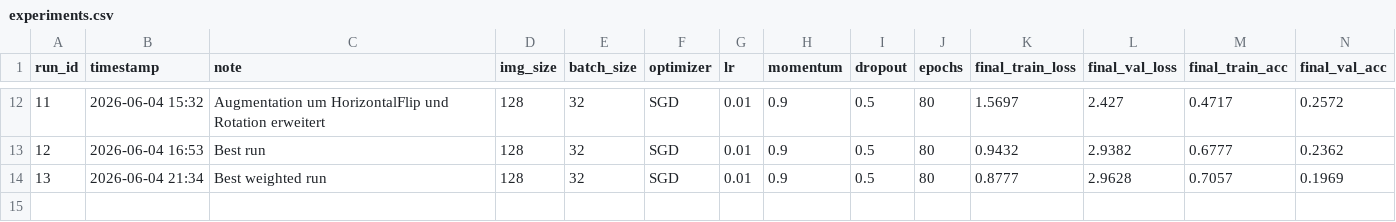
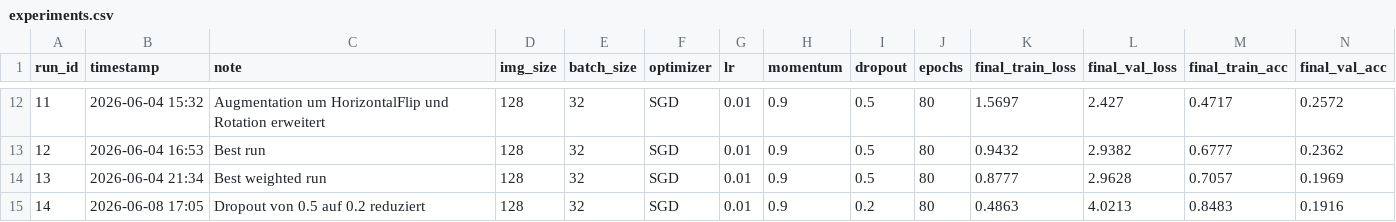
Before and after one commit to tjaarek/album-cover-genre-classifier, a CSV file: experiments.csv, drawn as a sheet; only a part is shown, gaps mark what is left out; rows hold the shown columns only; the diff names each change by its address in the sheet, - before the commit and + after, or states it on an @@ line.

```diff
--- a/experiments.csv
+++ b/experiments.csv
+row 15: 14 | 2026-06-08 17:05 | Dropout von 0.5 auf 0.2 reduziert | 128 | 32 | SGD | 0.01 | 0.9 | 0.2 | 80 | 0.4863 | 4.0213 | 0.8483 | 0.1916
```
Also changed, not shown: 6 other files.
